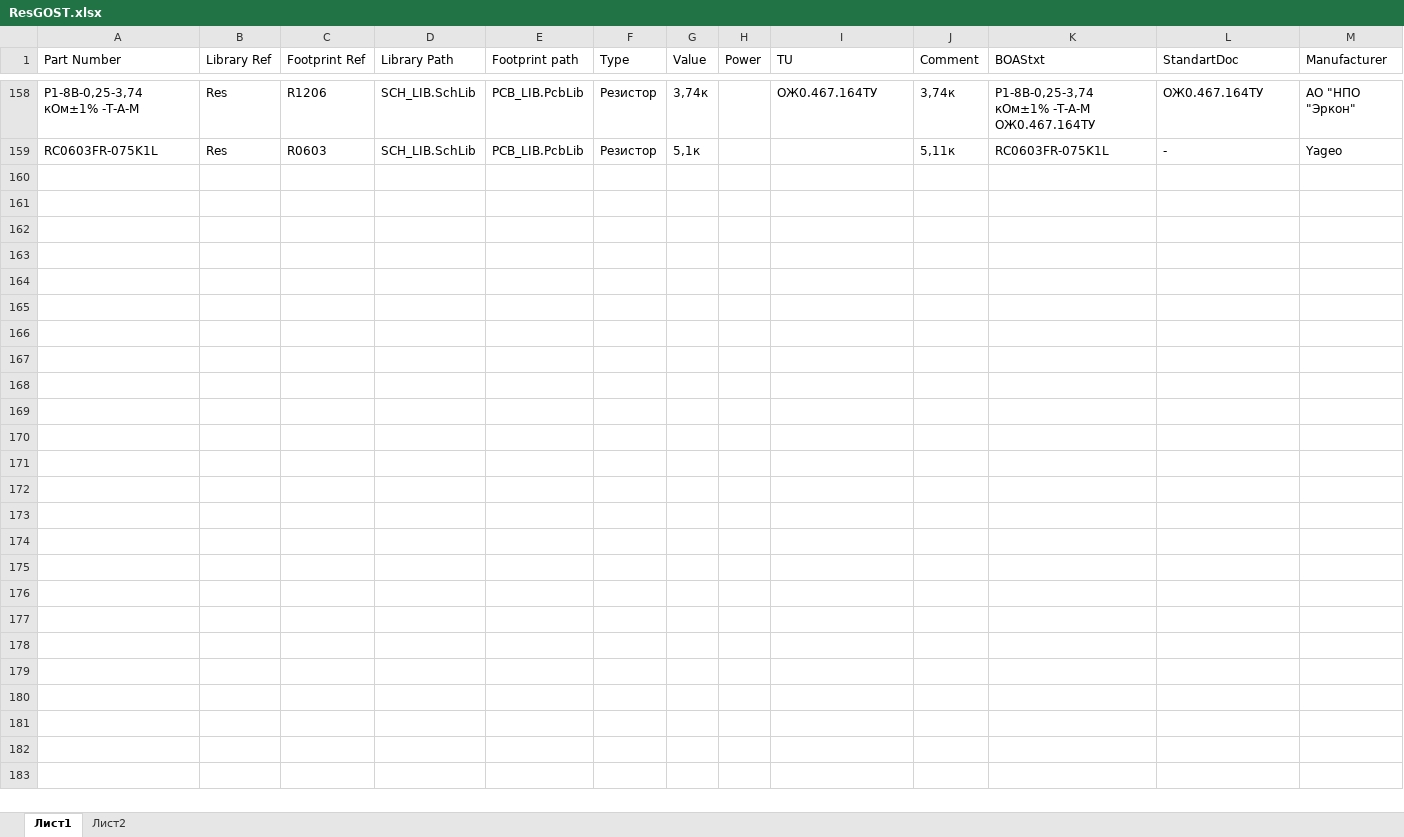
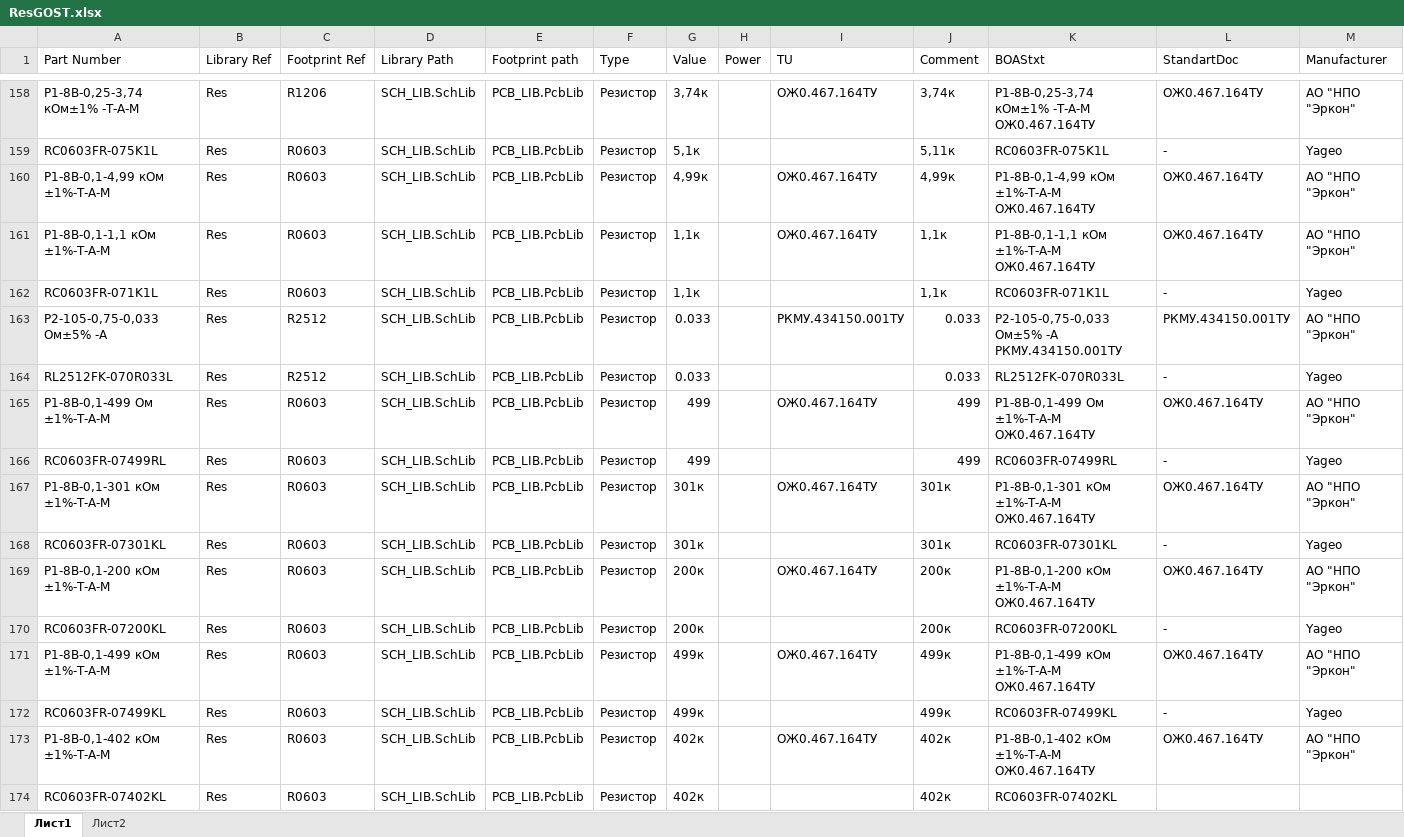
Before and after one commit to work5lov/LibrariesGOST, an Excel workbook: ResGOST.xlsx, sheet Лист1, drawn as a sheet; only a part is shown, gaps mark what is left out; values as stored, in another font and other column widths than the file's, no borders; rows hold the shown columns only; the diff names each change by its address in the sheet, - before the commit and + after, or states it on an @@ line.

```diff
--- a/ResGOST.xlsx (sheet Лист1)
+++ b/ResGOST.xlsx (sheet Лист1)
+row 160: Р1-8В-0,1-4,99 кОм ±1%-Т-А-М | Res | R0603 | SCH_LIB.SchLib | PCB_LIB.PcbLib | Резистор | 4,99к |  | ОЖ0.467.164ТУ | 4,99к | Р1-8В-0,1-4,99 кОм ±1%-Т-А-М ОЖ0.467.164ТУ | ОЖ0.467.164ТУ | АО "НПО "Эркон"
+row 161: Р1-8В-0,1-1,1 кОм ±1%-Т-А-М | Res | R0603 | SCH_LIB.SchLib | PCB_LIB.PcbLib | Резистор | 1,1к |  | ОЖ0.467.164ТУ | 1,1к | Р1-8В-0,1-1,1 кОм ±1%-Т-А-М ОЖ0.467.164ТУ | ОЖ0.467.164ТУ | АО "НПО "Эркон"
+row 162: RC0603FR-071K1L | Res | R0603 | SCH_LIB.SchLib | PCB_LIB.PcbLib | Резистор | 1,1к |  |  | 1,1к | RC0603FR-071K1L | - | Yageo
+row 163: Р2-105-0,75-0,033 Ом±5% -А | Res | R2512 | SCH_LIB.SchLib | PCB_LIB.PcbLib | Резистор | 0.033 |  | РКМУ.434150.001ТУ | 0.033 | Р2-105-0,75-0,033 Ом±5% -А РКМУ.434150.001ТУ | РКМУ.434150.001ТУ | АО "НПО "Эркон"
+row 164: RL2512FK-070R033L | Res | R2512 | SCH_LIB.SchLib | PCB_LIB.PcbLib | Резистор | 0.033 |  |  | 0.033 | RL2512FK-070R033L | - | Yageo
+row 165: Р1-8В-0,1-499 Ом ±1%-Т-А-М | Res | R0603 | SCH_LIB.SchLib | PCB_LIB.PcbLib | Резистор | 499 |  | ОЖ0.467.164ТУ | 499 | Р1-8В-0,1-499 Ом ±1%-Т-А-М ОЖ0.467.164ТУ | ОЖ0.467.164ТУ | АО "НПО "Эркон"
+row 166: RC0603FR-07499RL | Res | R0603 | SCH_LIB.SchLib | PCB_LIB.PcbLib | Резистор | 499 |  |  | 499 | RC0603FR-07499RL | - | Yageo
+row 167: Р1-8В-0,1-301 кОм ±1%-Т-А-М | Res | R0603 | SCH_LIB.SchLib | PCB_LIB.PcbLib | Резистор | 301к |  | ОЖ0.467.164ТУ | 301к | Р1-8В-0,1-301 кОм ±1%-Т-А-М ОЖ0.467.164ТУ | ОЖ0.467.164ТУ | АО "НПО "Эркон"
+row 168: RC0603FR-07301KL | Res | R0603 | SCH_LIB.SchLib | PCB_LIB.PcbLib | Резистор | 301к |  |  | 301к | RC0603FR-07301KL | - | Yageo
+row 169: Р1-8В-0,1-200 кОм ±1%-Т-А-М | Res | R0603 | SCH_LIB.SchLib | PCB_LIB.PcbLib | Резистор | 200к |  | ОЖ0.467.164ТУ | 200к | Р1-8В-0,1-200 кОм ±1%-Т-А-М ОЖ0.467.164ТУ | ОЖ0.467.164ТУ | АО "НПО "Эркон"
+row 170: RC0603FR-07200KL | Res | R0603 | SCH_LIB.SchLib | PCB_LIB.PcbLib | Резистор | 200к |  |  | 200к | RC0603FR-07200KL | - | Yageo
+row 171: Р1-8В-0,1-499 кОм ±1%-Т-А-М | Res | R0603 | SCH_LIB.SchLib | PCB_LIB.PcbLib | Резистор | 499к |  | ОЖ0.467.164ТУ | 499к | Р1-8В-0,1-499 кОм ±1%-Т-А-М ОЖ0.467.164ТУ | ОЖ0.467.164ТУ | АО "НПО "Эркон"
+row 172: RC0603FR-07499KL | Res | R0603 | SCH_LIB.SchLib | PCB_LIB.PcbLib | Резистор | 499к |  |  | 499к | RC0603FR-07499KL | - | Yageo
+row 173: Р1-8В-0,1-402 кОм ±1%-Т-А-М | Res | R0603 | SCH_LIB.SchLib | PCB_LIB.PcbLib | Резистор | 402к |  | ОЖ0.467.164ТУ | 402к | Р1-8В-0,1-402 кОм ±1%-Т-А-М ОЖ0.467.164ТУ | ОЖ0.467.164ТУ | АО "НПО "Эркон"
+row 174: RC0603FR-07402KL | Res | R0603 | SCH_LIB.SchLib | PCB_LIB.PcbLib | Резистор | 402к |  |  | 402к | RC0603FR-07402KL
```
Also changed, not shown: CapGOST.xlsx, OtherGOST.xlsx, 4 other files.
